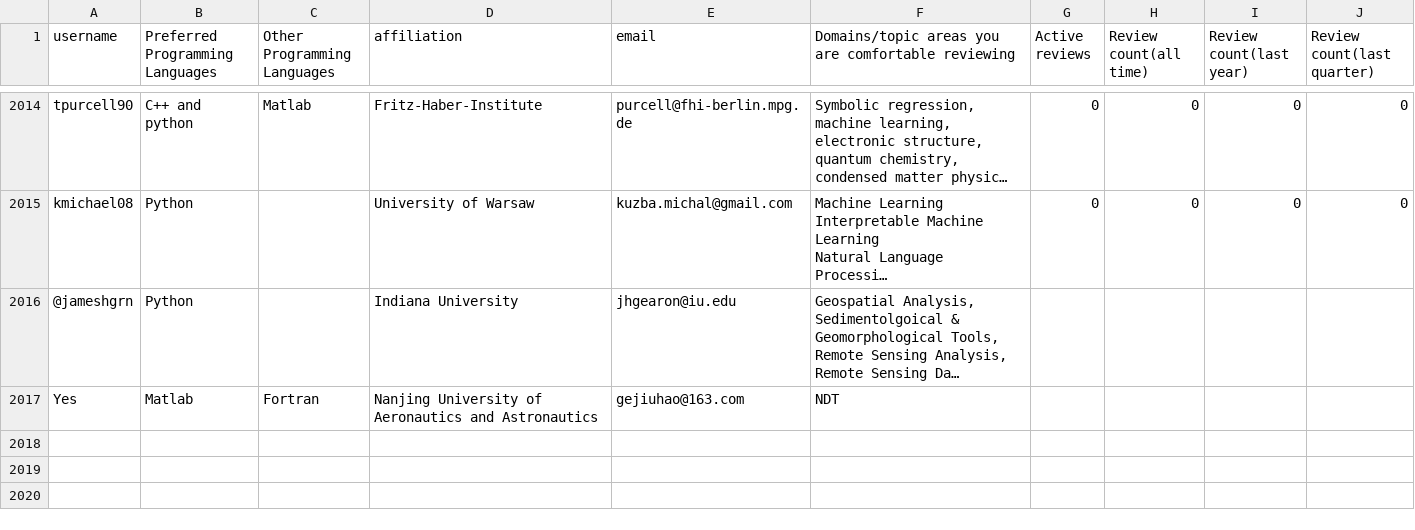
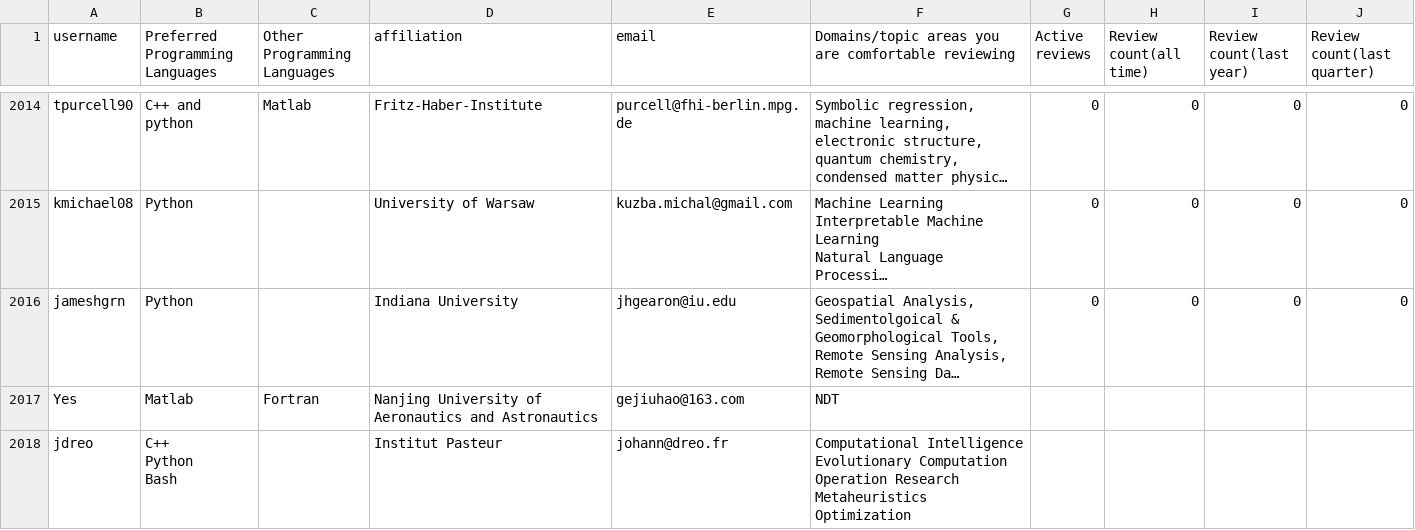
Before and after one commit to arjunsavel/CV, a CSV file: scripts/test.csv, drawn as a sheet; only a part is shown, gaps mark what is left out; long unchanged cells end in …; ↵ is a line break in a cell; the diff covers the shown part only; the diff names each change by its address in the sheet, - before the commit and + after, or states it on an @@ line.

```diff
--- a/scripts/test.csv
+++ b/scripts/test.csv
-A2016 (username): @jameshgrn
+A2016 (username): jameshgrn
-G2016 (Active reviews): (empty)
+G2016 (Active reviews): 0
-H2016 (Review count(all time)): (empty)
+H2016 (Review count(all time)): 0
-I2016 (Review count(last year)): (empty)
+I2016 (Review count(last year)): 0
-J2016 (Review count(last quarter)): (empty)
+J2016 (Review count(last quarter)): 0
+row 2018: jdreo | C++ ↵ Python ↵ Bash |  | Institut Pasteur | johann@dreo.fr | Computational Intelligence ↵ Evolutionary Computation ↵ Operation Research ↵ Metaheuristics ↵ Optimization
```
Also changed, not shown: 2 added rows and 2 edited cells elsewhere in this file.
